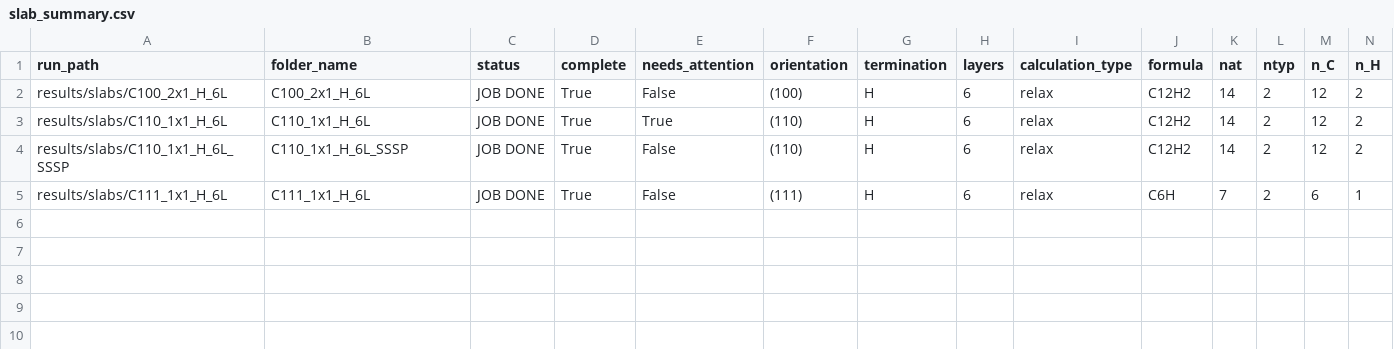
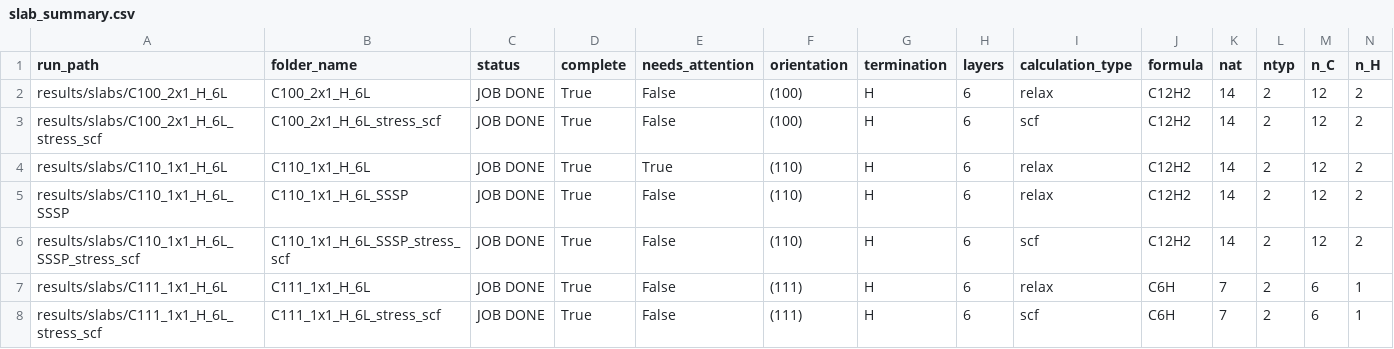
Before and after one commit to JOwenLab/slab-generator, a CSV file: results/slabs/slab_summary.csv, drawn as a sheet; only a part is shown; rows hold the shown columns only; the diff names each change by its address in the sheet, - before the commit and + after, or states it on an @@ line.

Commit message:
Add slab stress SCF workflow

```diff
--- a/results/slabs/slab_summary.csv
+++ b/results/slabs/slab_summary.csv
+row 3: results/slabs/C100_2x1_H_6L_stress_scf | C100_2x1_H_6L_stress_scf | JOB DONE | True | False | (100) | H | 6 | scf | C12H2 | 14 | 2 | 12 | 2
+row 6: results/slabs/C110_1x1_H_6L_SSSP_stress_scf | C110_1x1_H_6L_SSSP_stress_scf | JOB DONE | True | False | (110) | H | 6 | scf | C12H2 | 14 | 2 | 12 | 2
+row 8: results/slabs/C111_1x1_H_6L_stress_scf | C111_1x1_H_6L_stress_scf | JOB DONE | True | False | (111) | H | 6 | scf | C6H | 7 | 2 | 6 | 1
```
Also changed, not shown: queue_status.csv, 13 other files.
